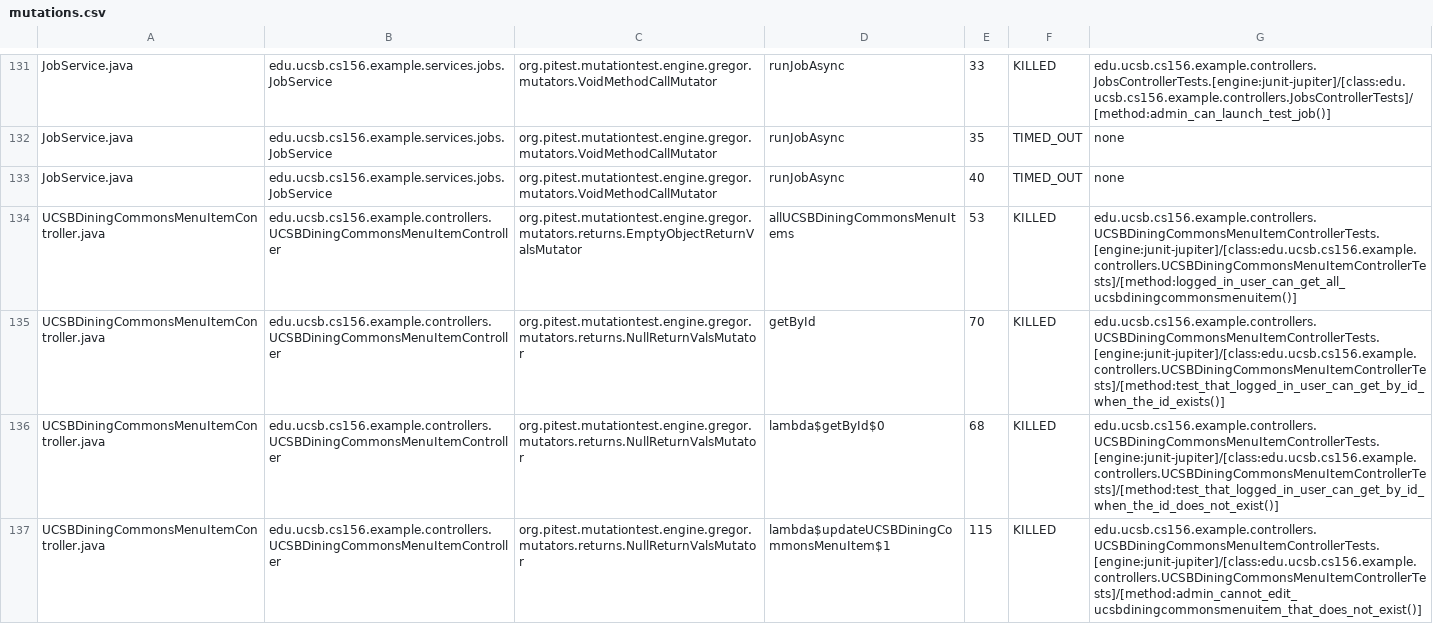
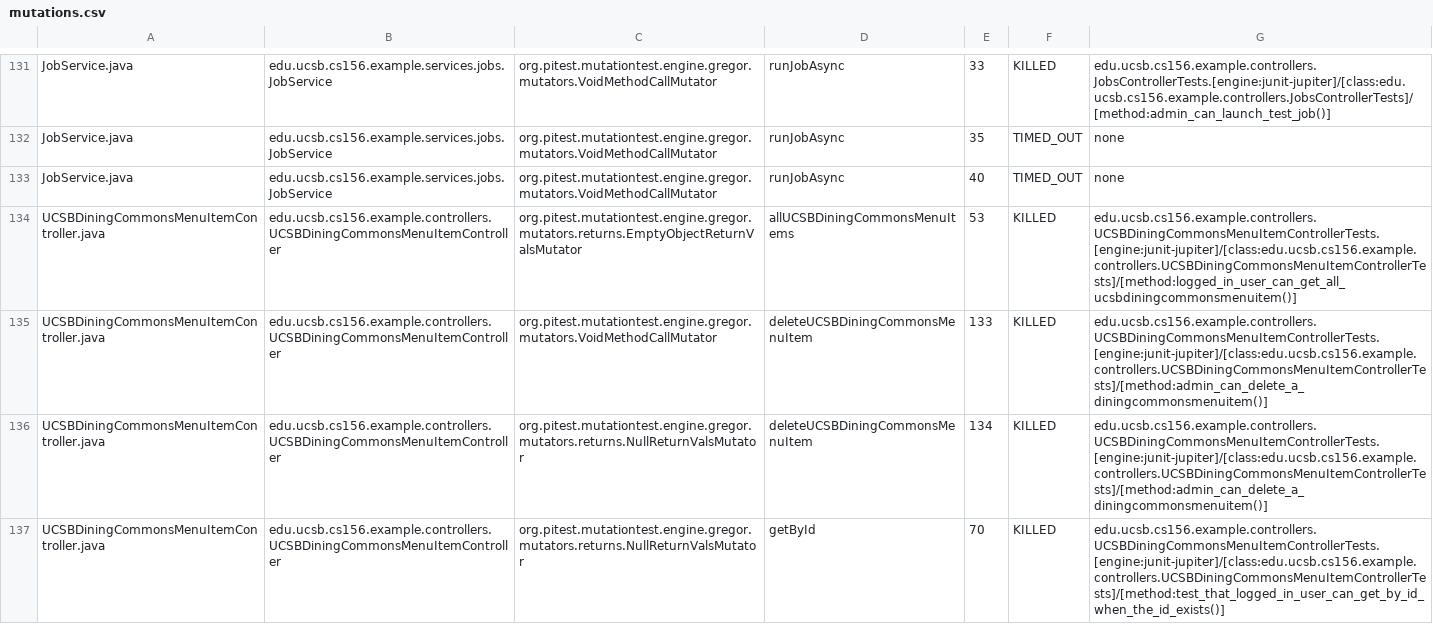
Before and after one commit to ucsb-cs156-s25/team01-s25-15, a CSV file: pitest/mutations.csv, drawn as a sheet; only a part is shown, gaps mark what is left out; the shorter side is filled out with more unchanged rows; the diff covers the shown part only; the diff names each change by its address in the sheet, - before the commit and + after, or states it on an @@ line.

Commit message:
Deploying to gh-pages from @ ucsb-cs156-s25/team01-s25-15@7187f4459f117dfe0873b7e13e47b9a98ce0f80e 🚀

```diff
--- a/pitest/mutations.csv
+++ b/pitest/mutations.csv
+row 135: UCSBDiningCommonsMenuItemController.java | edu.ucsb.cs156.example.controllers.UCSBDiningCommonsMenuItemController | org.pitest.mutationtest.engine.gregor.mutators.VoidMethodCallMutator | deleteUCSBDiningCommonsMenuItem | 133 | KILLED | edu.ucsb.cs156.example.controllers.UCSBDiningCommonsMenuItemControllerTests.[engine:junit-jupiter]/[class:edu.ucsb.cs156.example.controllers.UCSBDiningCommonsMenuItemControllerTests]/[method:admin_can_delete_a_diningcommonsmenuitem()]
+row 136: UCSBDiningCommonsMenuItemController.java | edu.ucsb.cs156.example.controllers.UCSBDiningCommonsMenuItemController | org.pitest.mutationtest.engine.gregor.mutators.returns.NullReturnValsMutator | deleteUCSBDiningCommonsMenuItem | 134 | KILLED | edu.ucsb.cs156.example.controllers.UCSBDiningCommonsMenuItemControllerTests.[engine:junit-jupiter]/[class:edu.ucsb.cs156.example.controllers.UCSBDiningCommonsMenuItemControllerTests]/[method:admin_can_delete_a_diningcommonsmenuitem()]
```
Also changed, not shown: 1 added row elsewhere in this file, 21 other files.
